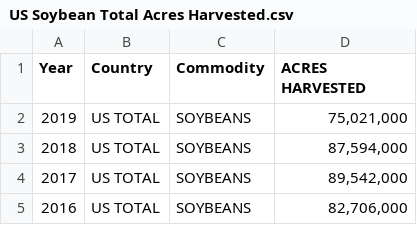
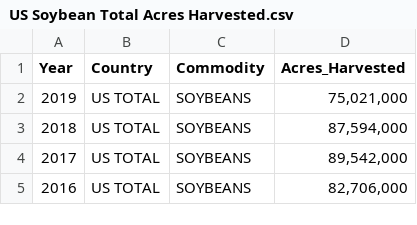
Before and after one commit to spawner/datasets, a CSV file: finance/US Soybean Total Acres Harvested.csv, drawn as a sheet; only a part is shown.

Commit message:
Soybean Prices and Harvested Acreage

```diff
--- a/finance/US Soybean Total Acres Harvested.csv
+++ b/finance/US Soybean Total Acres Harvested.csv
@@ -1,2 +1,2 @@
-Year,Country,Commodity,ACRES HARVESTED
+Year,Country,Commodity,Acres_Harvested
 2019,US TOTAL,SOYBEANS,"75,021,000"
```
